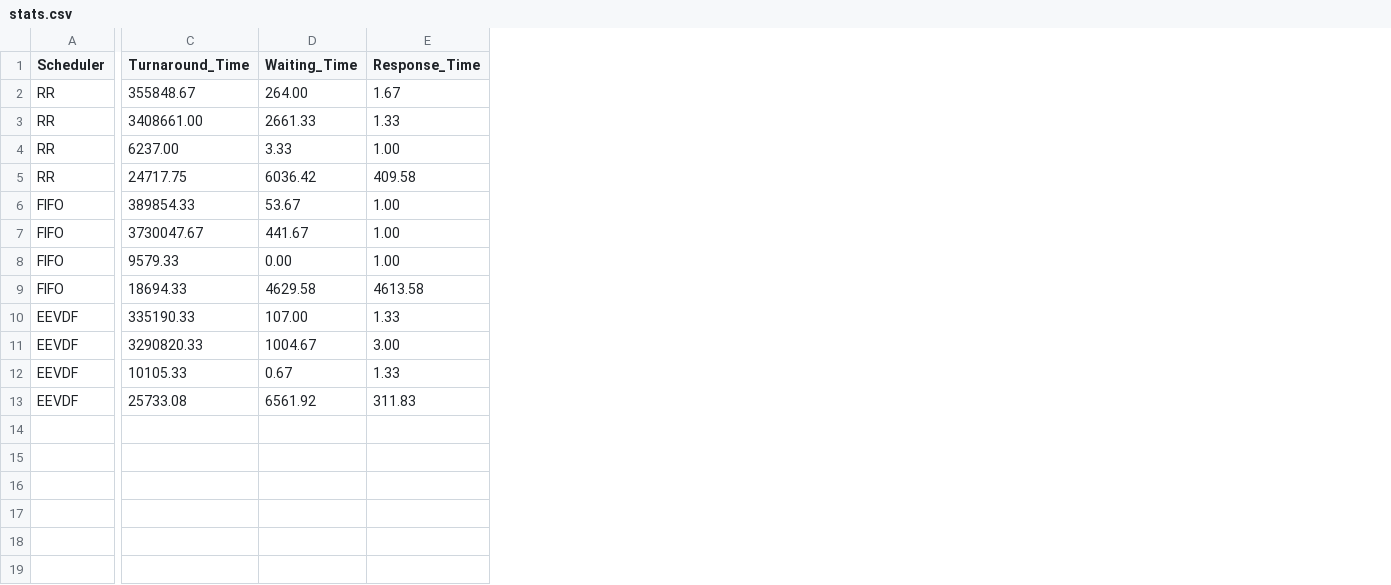
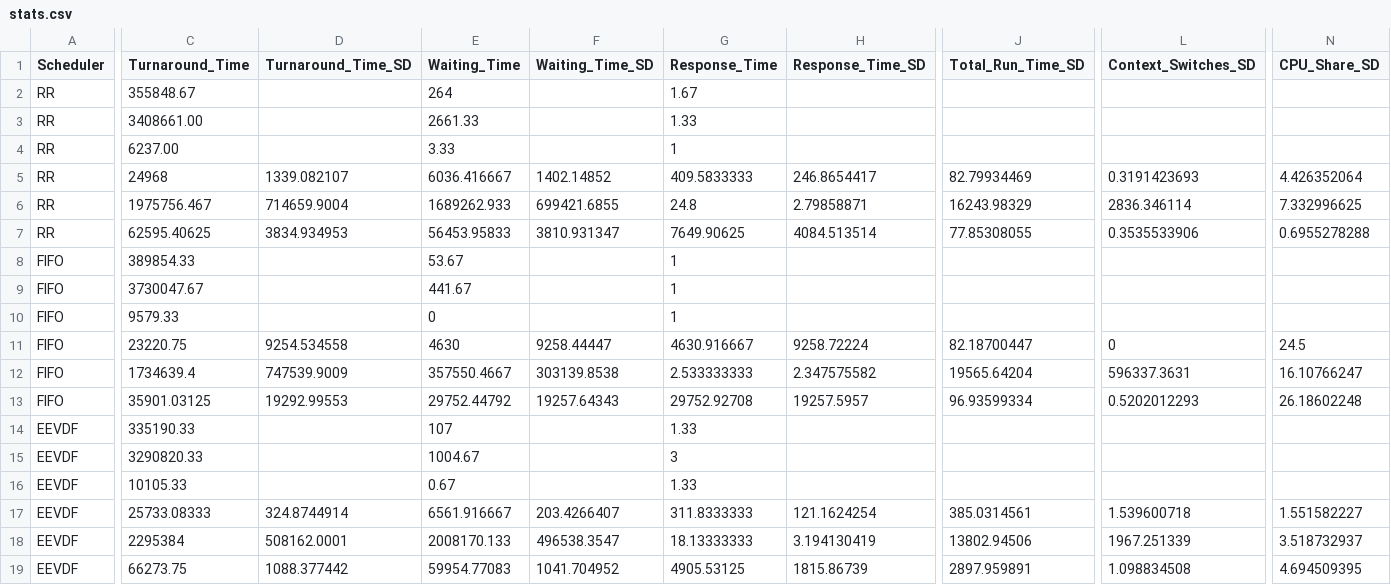
Before and after one commit to amelia-cook/OS-Project, a CSV file: analysis/stats.csv, drawn as a sheet; only a part is shown, gaps mark what is left out; removed rows and columns are numbered as before the commit, all else as after; rows hold the shown columns only; the diff covers the shown part only; the diff names each change by its address in the sheet, - before the commit and + after, or states it on an @@ line.

Commit message:
updated analysis, graphs, and benchmarks

```diff
--- a/analysis/stats.csv
+++ b/analysis/stats.csv
+column D (Turnaround_Time_SD), empty
+column F (Waiting_Time_SD), empty
+column H (Response_Time_SD), empty
+column J (Total_Run_Time_SD), empty
+column L (Context_Switches_SD), empty
+column N (CPU_Share_SD), empty
-E2 (Waiting_Time): 264.00
+E2 (Waiting_Time): 264
-G4 (Response_Time): 1.00
+G4 (Response_Time): 1
-row 5: RR | 24717.75 | 6036.42 | 409.58
+row 5: RR | 24968 | 1339.082107 | 6036.416667 | 1402.14852 | 409.5833333 | 246.8654417 | 82.79934469 | 0.3191423693 | 4.426352064
+row 6: RR | 1975756.467 | 714659.9004 | 1689262.933 | 699421.6855 | 24.8 | 2.79858871 | 16243.98329 | 2836.346114 | 7.332996625
+row 7: RR | 62595.40625 | 3834.934953 | 56453.95833 | 3810.931347 | 7649.90625 | 4084.513514 | 77.85308055 | 0.3535533906 | 0.6955278288
-G8:G10 (Response_Time): 1.00
+G8:G10 (Response_Time): 1
-E10 (Waiting_Time): 0.00
+E10 (Waiting_Time): 0
-row 9: FIFO | 18694.33 | 4629.58 | 4613.58
+row 11: FIFO | 23220.75 | 9254.534558 | 4630 | 9258.44447 | 4630.916667 | 9258.72224 | 82.18700447 | 0 | 24.5
+row 12: FIFO | 1734639.4 | 747539.9009 | 357550.4667 | 303139.8538 | 2.533333333 | 2.347575582 | 19565.64204 | 596337.3631 | 16.10766247
+row 13: FIFO | 35901.03125 | 19292.99553 | 29752.44792 | 19257.64343 | 29752.92708 | 19257.5957 | 96.93599334 | 0.5202012293 | 26.18602248
-E14 (Waiting_Time): 107.00
+E14 (Waiting_Time): 107
-G15 (Response_Time): 3.00
+G15 (Response_Time): 3
-row 13: EEVDF | 25733.08 | 6561.92 | 311.83
+row 17: EEVDF | 25733.08333 | 324.8744914 | 6561.916667 | 203.4266407 | 311.8333333 | 121.1624254 | 385.0314561 | 1.539600718 | 1.551582227
+row 18: EEVDF | 2295384 | 508162.0001 | 2008170.133 | 496538.3547 | 18.13333333 | 3.194130419 | 13802.94506 | 1967.251339 | 3.518732937
+row 19: EEVDF | 66273.75 | 1088.377442 | 59954.77083 | 1041.704952 | 4905.53125 | 1815.86739 | 2897.959891 | 1.098834508 | 4.694509395
```
Also changed, not shown: 2 edited cells elsewhere in this file, 26 other files.
